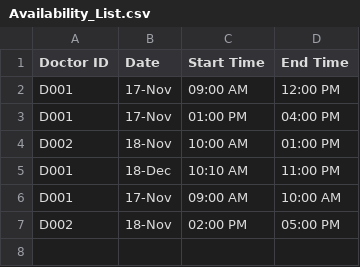
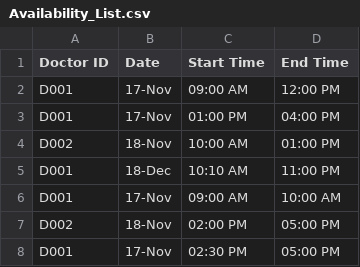
Before and after one commit to shaoyangchin/Hospital-Management-System-HMS, a CSV file: data/Availability_List.csv, drawn as a sheet.

```diff
--- a/data/Availability_List.csv
+++ b/data/Availability_List.csv
@@ -7 +7,2 @@ D001,17-Nov,09:00 AM,10:00 AM
 D002,18-Nov,02:00 PM,05:00 PM
+D001,17-Nov,02:30 PM,05:00 PM
```
Also changed, not shown: data/Appointment_List.csv, data/Appointment_List_Reference.csv, 1 other file.
